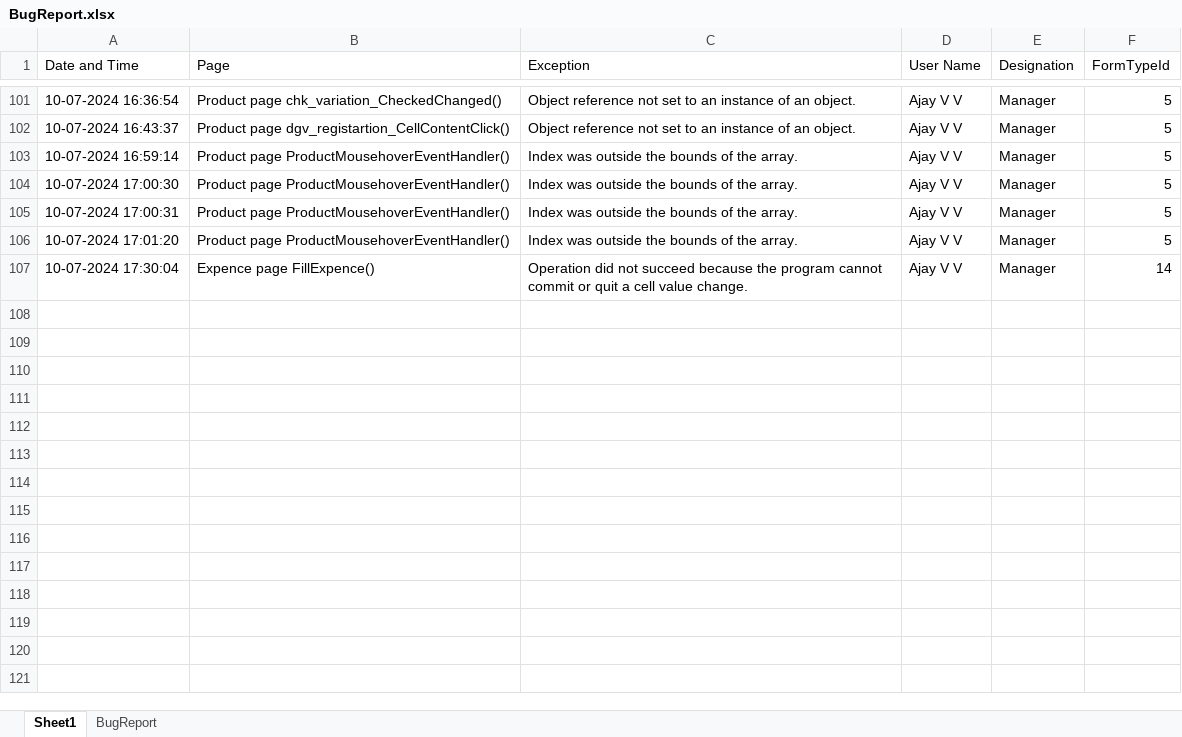
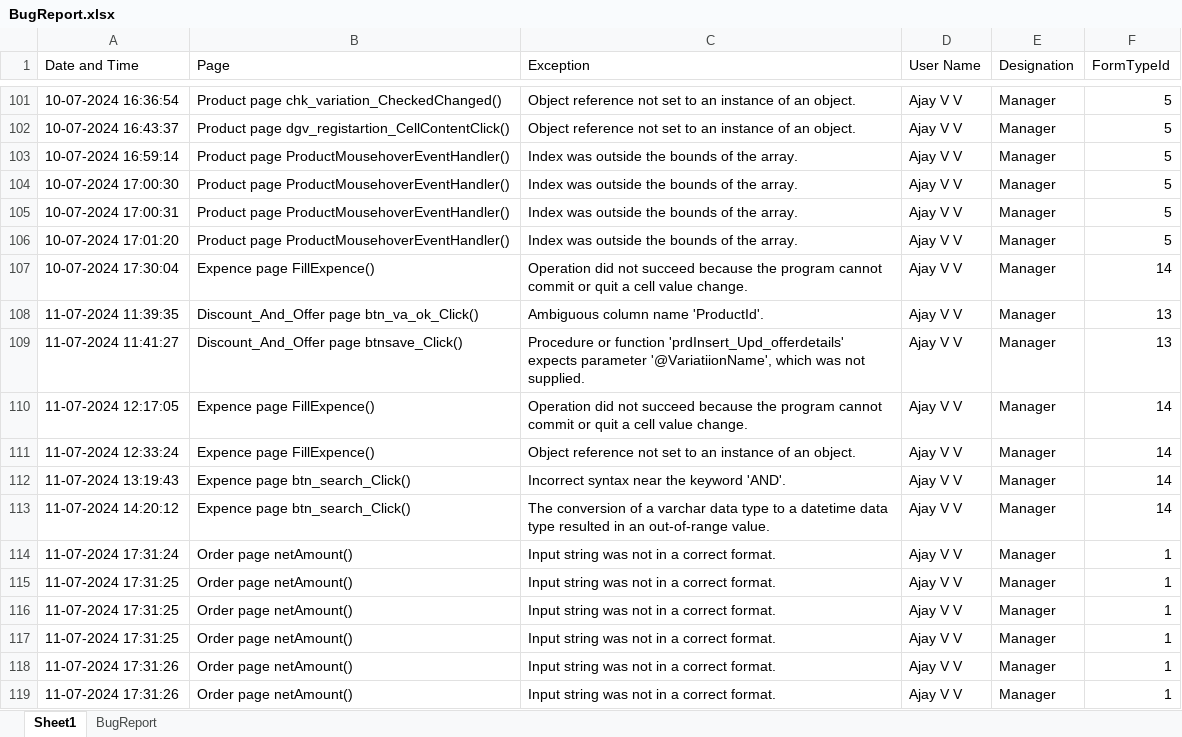
Before and after one commit to ajayvv-97/Food_Beverage, an Excel workbook: FoodandBeverage/BugReport/BugReport.xlsx, sheet Sheet1, drawn as a sheet; only a part is shown, gaps mark what is left out; values as stored, in another font and other column widths than the file's, no borders; the diff names each change by its address in the sheet, - before the commit and + after, or states it on an @@ line.

Commit message:
Error Resolving
Discount offer
Fetching data and update (not correctly update in db)

Expence
63.select reason type and saving possible
64.search popup then set bg set enabled false and also cahnge color
65.serach popup - serach typechange then focus that filed, and serach amount not working
66.frist open iocn column some blue color inside (Picture rmeove button column)

Employee reg
68.Employee code typing possible
69.gender select other then change common icon (sug)
70.cardno show gif cardtype (sug)
72.after save focus employee tab
73.fetching employee role registartion grid not filling

Dashboard
74.operation button not correct position set role registartion and waiter employe  show billing pages
76.side bar menus hide or enabled false setting (role registartion )
8.user permisson setting in case of Waiter and Billing not hide other side bar button, operation gap betwwen other operation buttons

Role Registartion
75.adding side bar menus permision

Designation
77.department combo editiable

Role Registartion
78.Role Type combo editiable

User Registartion
79.User Type combo editiable

Order Page
80.order page addon panel closing on ESC add
81.detailed grid show bg not set enabled flase
82.combo read more detailed grid show bg not set enabled flase

```diff
--- a/FoodandBeverage/BugReport/BugReport.xlsx (sheet Sheet1)
+++ b/FoodandBeverage/BugReport/BugReport.xlsx (sheet Sheet1)
+row 108: 11-07-2024 11:39:35 | Discount_And_Offer page btn_va_ok_Click() | Ambiguous column name 'ProductId'. | Ajay V V | Manager | 13
+row 109: 11-07-2024 11:41:27 | Discount_And_Offer page btnsave_Click() | Procedure or function 'prdInsert_Upd_offerdetails' expects parameter '@VariatiionName', which was not supplied. | Ajay V V | Manager | 13
+row 110: 11-07-2024 12:17:05 | Expence page FillExpence() | Operation did not succeed because the program cannot commit or quit a cell value change. | Ajay V V | Manager | 14
+row 111: 11-07-2024 12:33:24 | Expence page FillExpence() | Object reference not set to an instance of an object. | Ajay V V | Manager | 14
+row 112: 11-07-2024 13:19:43 | Expence page btn_search_Click() | Incorrect syntax near the keyword 'AND'. | Ajay V V | Manager | 14
+row 113: 11-07-2024 14:20:12 | Expence page btn_search_Click() | The conversion of a varchar data type to a datetime data type resulted in an out-of-range value. | Ajay V V | Manager | 14
+row 114: 11-07-2024 17:31:24 | Order page netAmount() | Input string was not in a correct format. | Ajay V V | Manager | 1
+row 115: 11-07-2024 17:31:25 | Order page netAmount() | Input string was not in a correct format. | Ajay V V | Manager | 1
+row 116: 11-07-2024 17:31:25 | Order page netAmount() | Input string was not in a correct format. | Ajay V V | Manager | 1
+row 117: 11-07-2024 17:31:25 | Order page netAmount() | Input string was not in a correct format. | Ajay V V | Manager | 1
+row 118: 11-07-2024 17:31:26 | Order page netAmount() | Input string was not in a correct format. | Ajay V V | Manager | 1
+row 119: 11-07-2024 17:31:26 | Order page netAmount() | Input string was not in a correct format. | Ajay V V | Manager | 1
```
Also changed, not shown: 54 other files.
